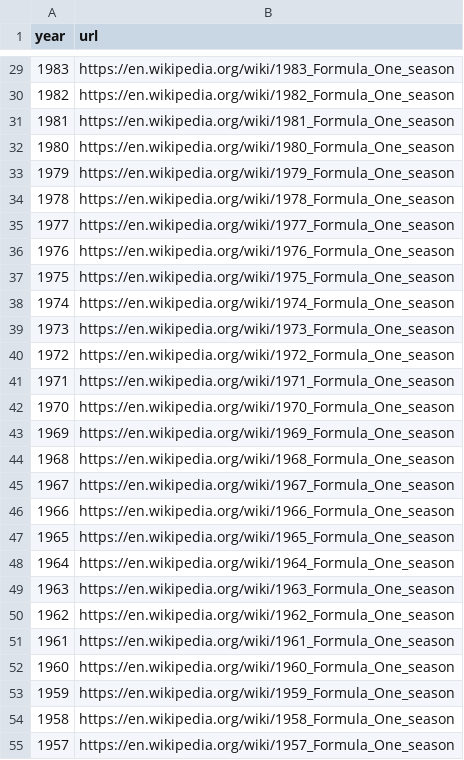
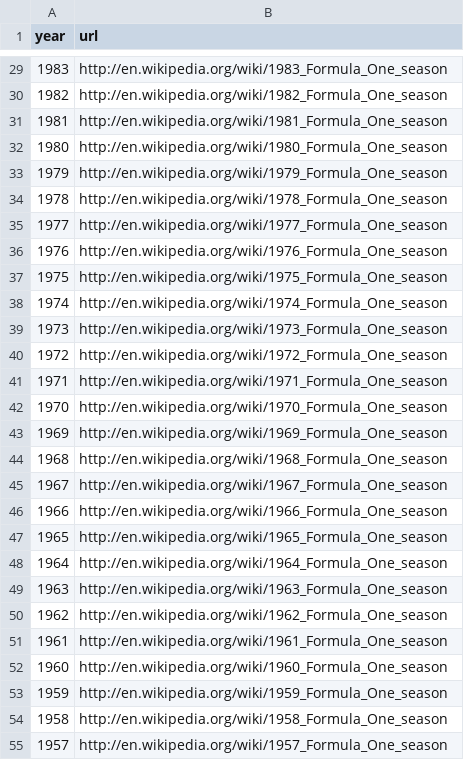
Before and after one commit to giorgio-angelo-esposito/F1WP, a CSV file: Dataset/seasons.csv, drawn as a sheet; only a part is shown, gaps mark what is left out; the diff covers the shown part only.

Commit message:
Update seasons.csv

```diff
--- a/Dataset/seasons.csv
+++ b/Dataset/seasons.csv
@@ -29,27 +29,27 @@ year,url
-1983,"https://en.wikipedia.org/wiki/1983_Formula_One_season"
-1982,"https://en.wikipedia.org/wiki/1982_Formula_One_season"
-1981,"https://en.wikipedia.org/wiki/1981_Formula_One_season"
-1980,"https://en.wikipedia.org/wiki/1980_Formula_One_season"
-1979,"https://en.wikipedia.org/wiki/1979_Formula_One_season"
-1978,"https://en.wikipedia.org/wiki/1978_Formula_One_season"
-1977,"https://en.wikipedia.org/wiki/1977_Formula_One_season"
-1976,"https://en.wikipedia.org/wiki/1976_Formula_One_season"
-1975,"https://en.wikipedia.org/wiki/1975_Formula_One_season"
-1974,"https://en.wikipedia.org/wiki/1974_Formula_One_season"
-1973,"https://en.wikipedia.org/wiki/1973_Formula_One_season"
-1972,"https://en.wikipedia.org/wiki/1972_Formula_One_season"
-1971,"https://en.wikipedia.org/wiki/1971_Formula_One_season"
-1970,"https://en.wikipedia.org/wiki/1970_Formula_One_season"
-1969,"https://en.wikipedia.org/wiki/1969_Formula_One_season"
-1968,"https://en.wikipedia.org/wiki/1968_Formula_One_season"
-1967,"https://en.wikipedia.org/wiki/1967_Formula_One_season"
-1966,"https://en.wikipedia.org/wiki/1966_Formula_One_season"
-1965,"https://en.wikipedia.org/wiki/1965_Formula_One_season"
-1964,"https://en.wikipedia.org/wiki/1964_Formula_One_season"
-1963,"https://en.wikipedia.org/wiki/1963_Formula_One_season"
-1962,"https://en.wikipedia.org/wiki/1962_Formula_One_season"
-1961,"https://en.wikipedia.org/wiki/1961_Formula_One_season"
-1960,"https://en.wikipedia.org/wiki/1960_Formula_One_season"
-1959,"https://en.wikipedia.org/wiki/1959_Formula_One_season"
-1958,"https://en.wikipedia.org/wiki/1958_Formula_One_season"
-1957,"https://en.wikipedia.org/wiki/1957_Formula_One_season"
+1983,"http://en.wikipedia.org/wiki/1983_Formula_One_season"
+1982,"http://en.wikipedia.org/wiki/1982_Formula_One_season"
+1981,"http://en.wikipedia.org/wiki/1981_Formula_One_season"
+1980,"http://en.wikipedia.org/wiki/1980_Formula_One_season"
+1979,"http://en.wikipedia.org/wiki/1979_Formula_One_season"
+1978,"http://en.wikipedia.org/wiki/1978_Formula_One_season"
+1977,"http://en.wikipedia.org/wiki/1977_Formula_One_season"
+1976,"http://en.wikipedia.org/wiki/1976_Formula_One_season"
+1975,"http://en.wikipedia.org/wiki/1975_Formula_One_season"
+1974,"http://en.wikipedia.org/wiki/1974_Formula_One_season"
+1973,"http://en.wikipedia.org/wiki/1973_Formula_One_season"
+1972,"http://en.wikipedia.org/wiki/1972_Formula_One_season"
+1971,"http://en.wikipedia.org/wiki/1971_Formula_One_season"
+1970,"http://en.wikipedia.org/wiki/1970_Formula_One_season"
+1969,"http://en.wikipedia.org/wiki/1969_Formula_One_season"
+1968,"http://en.wikipedia.org/wiki/1968_Formula_One_season"
+1967,"http://en.wikipedia.org/wiki/1967_Formula_One_season"
+1966,"http://en.wikipedia.org/wiki/1966_Formula_One_season"
+1965,"http://en.wikipedia.org/wiki/1965_Formula_One_season"
+1964,"http://en.wikipedia.org/wiki/1964_Formula_One_season"
+1963,"http://en.wikipedia.org/wiki/1963_Formula_One_season"
+1962,"http://en.wikipedia.org/wiki/1962_Formula_One_season"
+1961,"http://en.wikipedia.org/wiki/1961_Formula_One_season"
+1960,"http://en.wikipedia.org/wiki/1960_Formula_One_season"
+1959,"http://en.wikipedia.org/wiki/1959_Formula_One_season"
+1958,"http://en.wikipedia.org/wiki/1958_Formula_One_season"
+1957,"http://en.wikipedia.org/wiki/1957_Formula_One_season"
```
Also changed, not shown: 46 edited cells elsewhere in this file.
